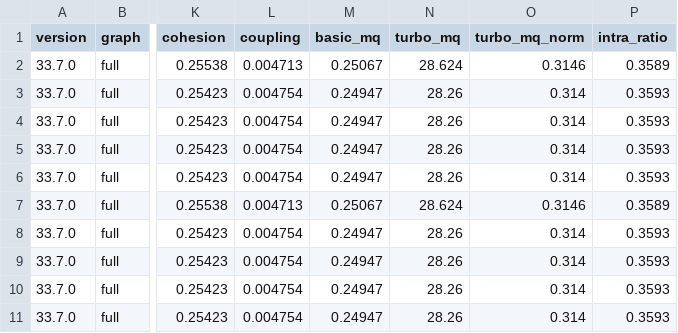
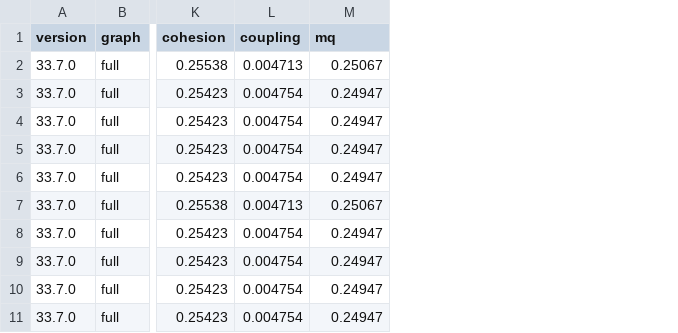
Before and after one commit to Mariosp0/epl486AS1, a CSV file: guava/results/acdc_params.csv, drawn as a sheet; only a part is shown, gaps mark what is left out; the diff names each change by its address in the sheet, - before the commit and + after, or states it on an @@ line.

```diff
--- a/guava/results/acdc_params.csv
+++ b/guava/results/acdc_params.csv
-column N (turbo_mq), rows 2-11: 28.624 | 28.26 | 28.26 | 28.26 | 28.26 | 28.624 | 28.26 | 28.26 | 28.26 | 28.26
-column O (turbo_mq_norm), rows 2-11: 0.3146 | 0.314 | 0.314 | 0.314 | 0.314 | 0.3146 | 0.314 | 0.314 | 0.314 | 0.314
-column P (intra_ratio), rows 2-11: 0.3589 | 0.3593 | 0.3593 | 0.3593 | 0.3593 | 0.3589 | 0.3593 | 0.3593 | 0.3593 | 0.3593
-M1: basic_mq
+M1: mq
```
Also changed, not shown: guava/results/ai_component_deps.csv, guava/results/ai_metrics.csv, 27 other files.
